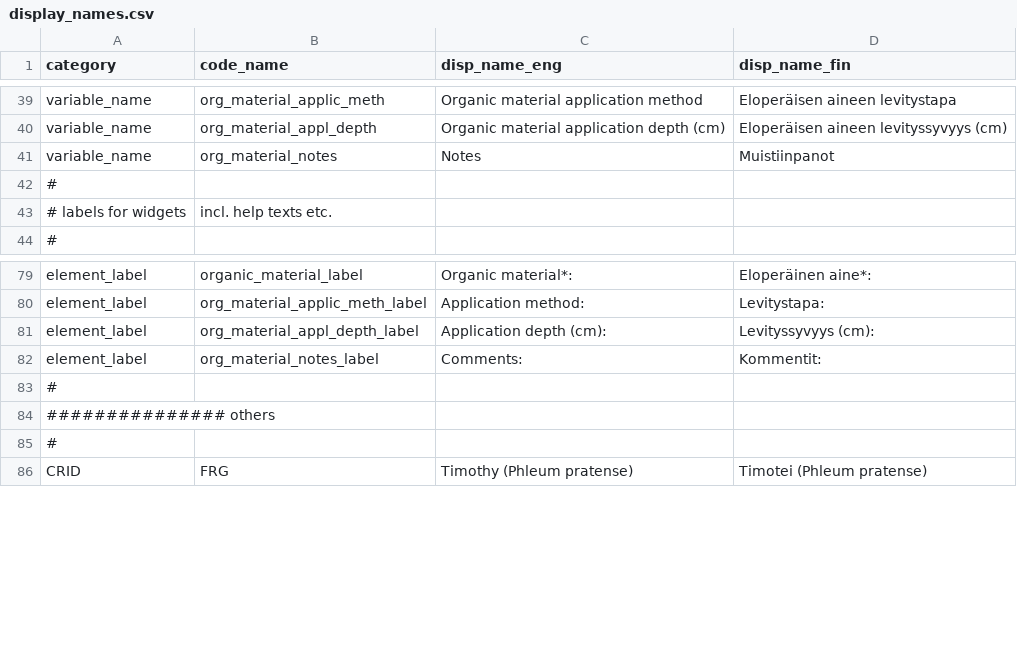
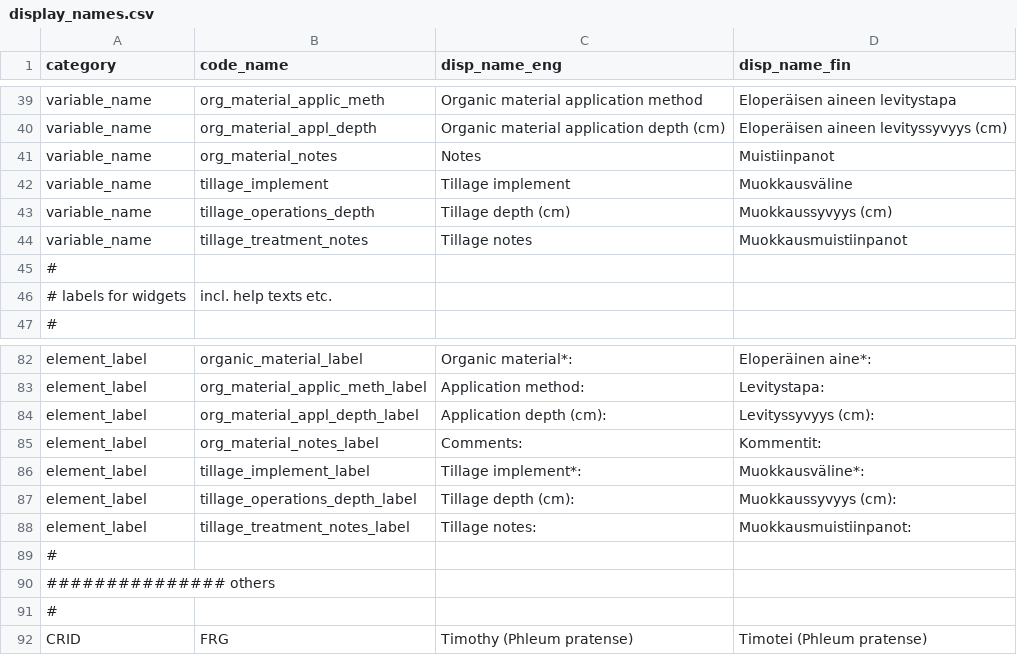
Before and after one commit to PecanProject/fieldactivity, a CSV file: data/display_names.csv, drawn as a sheet; only a part is shown, gaps mark what is left out; the diff covers the shown part only; the diff names each change by its address in the sheet, - before the commit and + after, or states it on an @@ line.

Commit message:
Add tillage sub-options

```diff
--- a/data/display_names.csv
+++ b/data/display_names.csv
+row 42: variable_name | tillage_implement | Tillage implement | Muokkausväline
+row 43: variable_name | tillage_operations_depth | Tillage depth (cm) | Muokkaussyvyys (cm)
+row 44: variable_name | tillage_treatment_notes | Tillage notes | Muokkausmuistiinpanot
+row 86: element_label | tillage_implement_label | Tillage implement*: | Muokkausväline*:
+row 87: element_label | tillage_operations_depth_label | Tillage depth (cm): | Muokkaussyvyys (cm):
+row 88: element_label | tillage_treatment_notes_label | Tillage notes: | Muokkausmuistiinpanot:
```
Also changed, not shown: 37 added rows elsewhere in this file, 1 other file.
